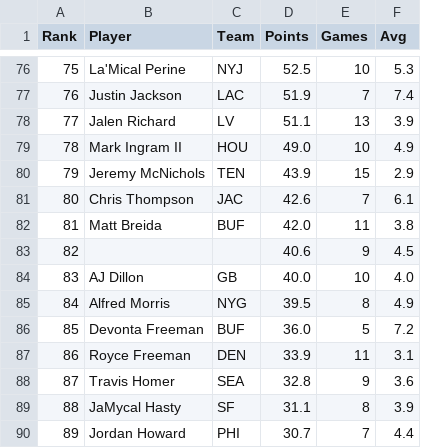
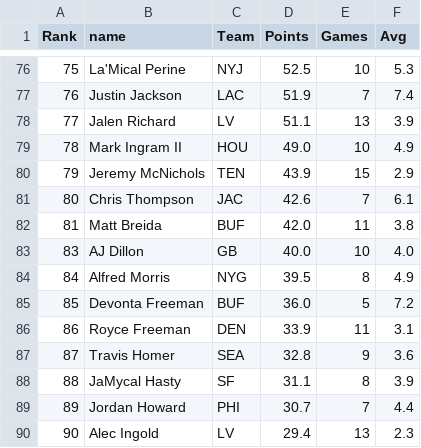
Before and after one commit to jmandzak/FFgenius, a CSV file: stats/FinalRBs.csv (was stats/FantasyPros_Fantasy_Football_Points_RB_PPR.csv), drawn as a sheet; only a part is shown, gaps mark what is left out; the shorter side is filled out with more unchanged rows; the diff names each change by its address in the sheet, - before the commit and + after, or states it on an @@ line.

```diff
--- a/stats/FantasyPros_Fantasy_Football_Points_RB_PPR.csv
+++ b/stats/FinalRBs.csv
-B1: Player
+B1: name
-row 83: 82 |  |  | 40.6 | 9 | 4.5
```
Also changed, not shown: stats/FinalDEFs.csv, stats/FinalKs.csv, 10 other files.
